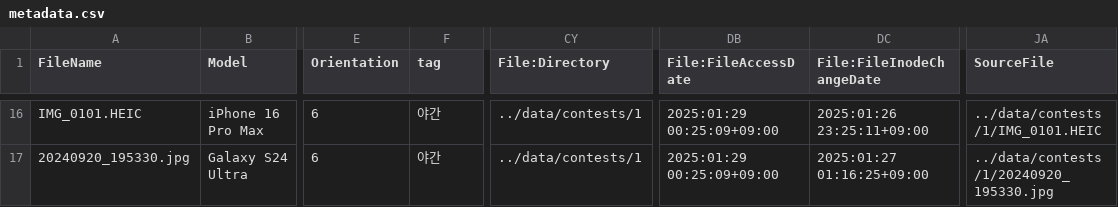
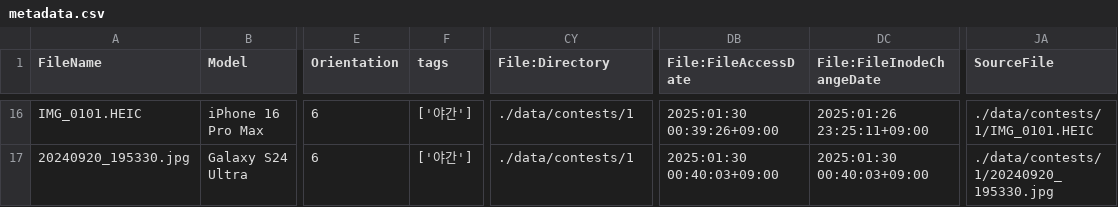
Before and after one commit to jonhpark7966/blind-test, a CSV file: data/contests/1/metadata.csv, drawn as a sheet; only a part is shown, gaps mark what is left out; the diff covers the shown part only; the diff names each change by its address in the sheet, - before the commit and + after, or states it on an @@ line.

```diff
--- a/data/contests/1/metadata.csv
+++ b/data/contests/1/metadata.csv
-F1: tag
+F1: tags
-F16:F17 (tags): 야간
+F16:F17 (tags): ['야간']
-CY16:CY17 (File:Directory): ../data/contests/1
+CY16:CY17 (File:Directory): ./data/contests/1
-DB16 (File:FileAccessDate): 2025:01:29 00:25:09+09:00
+DB16 (File:FileAccessDate): 2025:01:30 00:39:26+09:00
-JA16 (SourceFile): ../data/contests/1/IMG_0101.HEIC
+JA16 (SourceFile): ./data/contests/1/IMG_0101.HEIC
-DB17 (File:FileAccessDate): 2025:01:29 00:25:09+09:00
+DB17 (File:FileAccessDate): 2025:01:30 00:40:03+09:00
-DC17 (File:FileInodeChangeDate): 2025:01:27 01:16:25+09:00
+DC17 (File:FileInodeChangeDate): 2025:01:30 00:40:03+09:00
-JA17 (SourceFile): ../data/contests/1/20240920_195330.jpg
+JA17 (SourceFile): ./data/contests/1/20240920_195330.jpg
```
Also changed, not shown: 58 edited cells elsewhere in this file, data/contests/2/metadata.csv, 11 other files.
